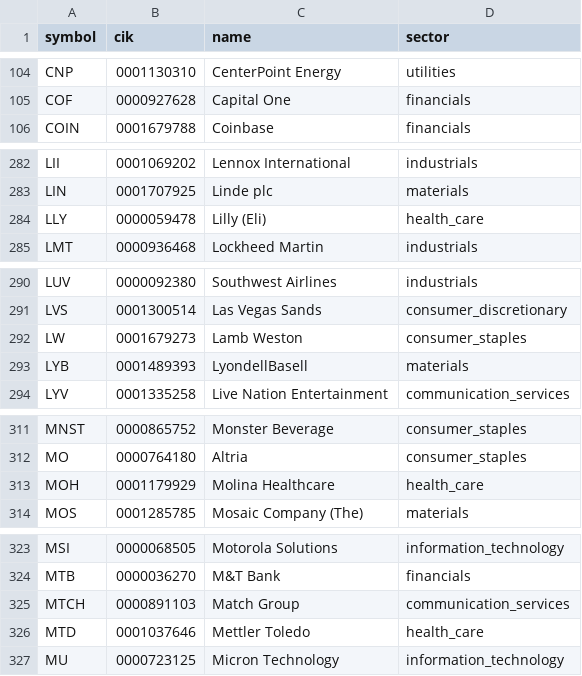
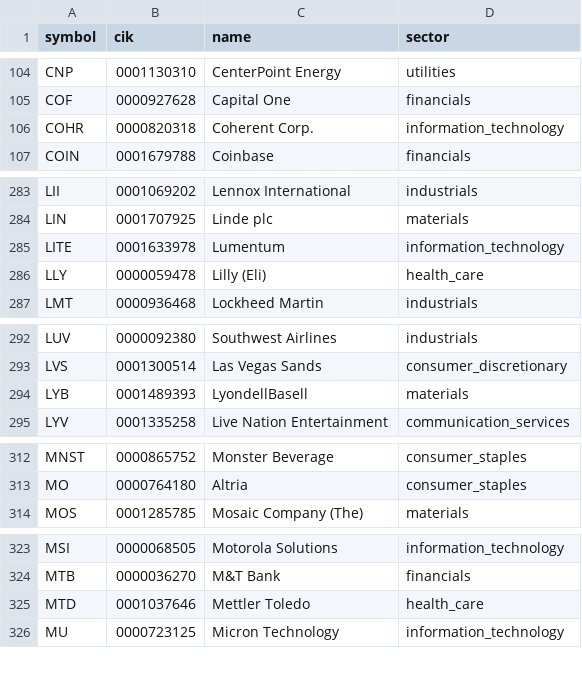
Before and after one commit to lawcal/sp500-components-history, a CSV file: data/sp500_components.csv, drawn as a sheet; only a part is shown, gaps mark what is left out; removed rows and columns are numbered as before the commit, all else as after; the diff covers the shown part only; the diff names each change by its address in the sheet, - before the commit and + after, or states it on an @@ line.

```diff
--- a/data/sp500_components.csv
+++ b/data/sp500_components.csv
+row 106: COHR | 0000820318 | Coherent Corp. | information_technology
+row 285: LITE | 0001633978 | Lumentum | information_technology
-row 292: LW | 0001679273 | Lamb Weston | consumer_staples
-row 313: MOH | 0001179929 | Molina Healthcare | health_care
-row 325: MTCH | 0000891103 | Match Group | communication_services
```
Also changed, not shown: 2 added rows and 1 removed row elsewhere in this file, data/components_history.csv, 3 other files.
